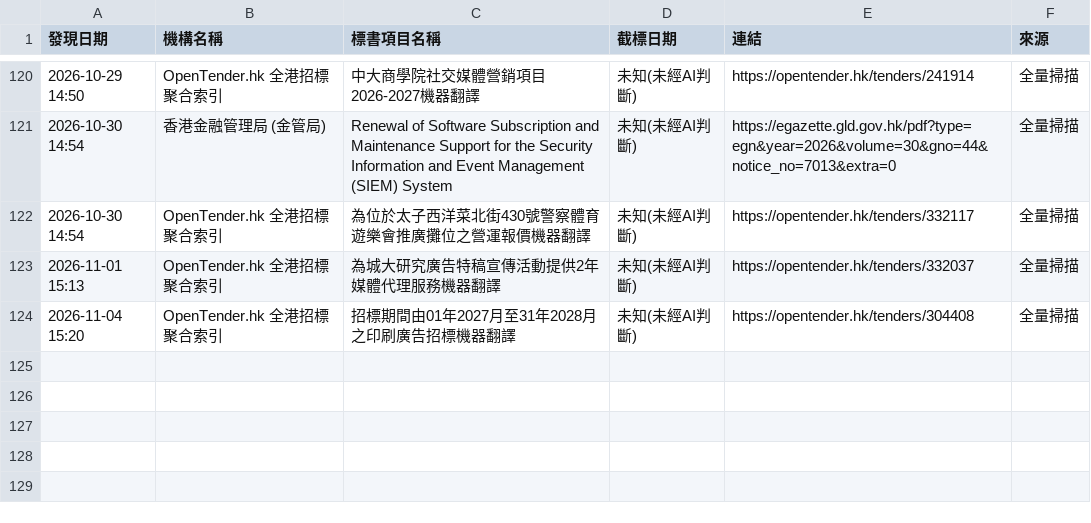
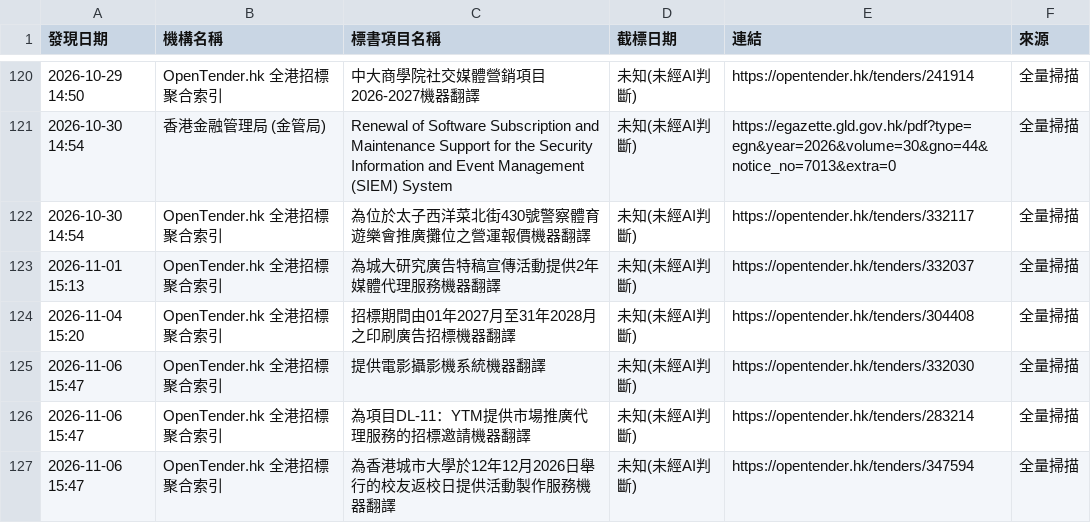
Before and after one commit to SSHKLTD/autotender, a CSV file: playwright-scanner/state/findings.csv, drawn as a sheet; only a part is shown, gaps mark what is left out.

Commit message:
chore: update playwright scanner state and findings [skip ci]

```diff
--- a/playwright-scanner/state/findings.csv
+++ b/playwright-scanner/state/findings.csv
@@ -124 +124,4 @@
 "2026-11-04 15:20","OpenTender.hk 全港招標聚合索引","招標期間由01年2027月至31年2028月之印刷廣告招標機器翻譯","未知(未經AI判斷)","https://opentender.hk/tenders/304408","全量掃描"
+"2026-11-06 15:47","OpenTender.hk 全港招標聚合索引","提供電影攝影機系統機器翻譯","未知(未經AI判斷)","https://opentender.hk/tenders/332030","全量掃描"
+"2026-11-06 15:47","OpenTender.hk 全港招標聚合索引","為項目DL-11：YTM提供市場推廣代理服務的招標邀請機器翻譯","未知(未經AI判斷)","https://opentender.hk/tenders/283214","全量掃描"
+"2026-11-06 15:47","OpenTender.hk 全港招標聚合索引","為香港城市大學於12年12月2026日舉行的校友返校日提供活動製作服務機器翻譯","未知(未經AI判斷)","https://opentender.hk/tenders/347594","全量掃描"
```
Also changed, not shown: 1 other file.
